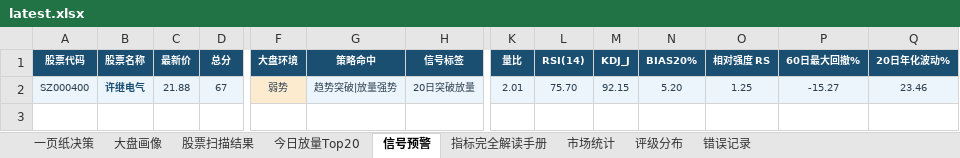
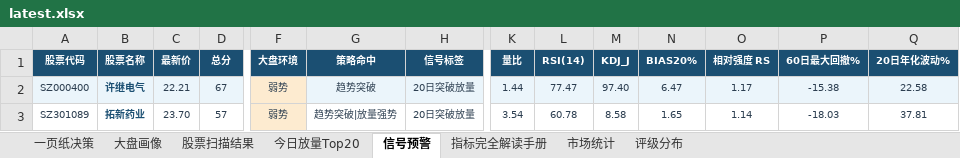
Before and after one commit to gaoyouxiaochao/stock-scanner-v79, an Excel workbook: results/latest.xlsx, sheet 信号预警, drawn as a sheet; only a part is shown, gaps mark what is left out; values as stored, in another font and other column widths than the file's, no borders; conditional formats not drawn; rows hold the shown columns only; the diff names each change by its address in the sheet, - before the commit and + after, or states it on an @@ line.

```diff
--- a/results/latest.xlsx (sheet 信号预警)
+++ b/results/latest.xlsx (sheet 信号预警)
-sheet tab: 错误记录
-C2 (最新价): 21.88
+C2 (最新价): 22.21
-G2 (策略命中): 趋势突破|放量强势
+G2 (策略命中): 趋势突破
-K2 (量比): 2.01
+K2 (量比): 1.44
-L2 (RSI(14)): 75.70
+L2 (RSI(14)): 77.47
-M2 (KDJ_J): 92.15
+M2 (KDJ_J): 97.40
-N2 (BIAS20%): 5.20
+N2 (BIAS20%): 6.47
-O2 (相对强度 RS): 1.25
+O2 (相对强度 RS): 1.17
-P2 (60日最大回撤%): -15.27
+P2 (60日最大回撤%): -15.38
-Q2 (20日年化波动%): 23.46
+Q2 (20日年化波动%): 22.58
+row 3: SZ301089 | 拓新药业 | 23.70 | 57 | 弱势 | 趋势突破|放量强势 | 20日突破放量 | 3.54 | 60.78 | 8.58 | 1.65 | 1.14 | -18.03 | 37.81
```
Also changed, not shown: sheet 股票扫描结果, sheet 一页纸决策, sheet 今日放量Top20, sheet 大盘画像, sheet 市场统计, sheet 评级分布, 1 other file.
